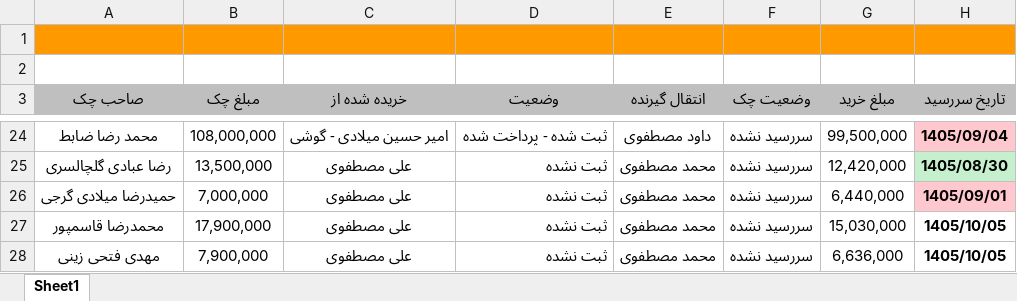
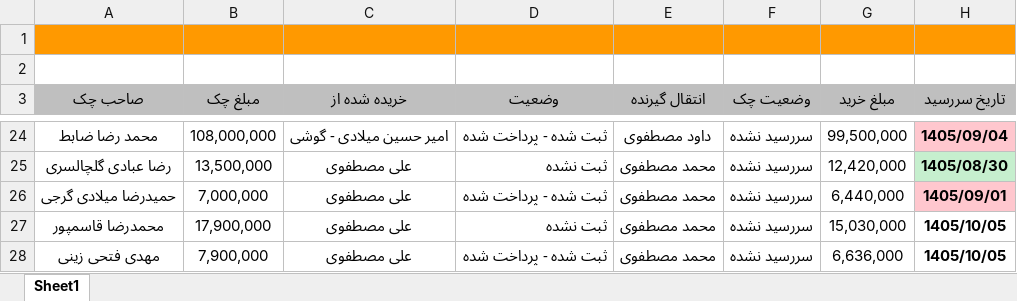
Before and after one commit to mostafavim1990/sadabad-team, an Excel workbook: report/sarafi/arz.xlsm, sheet Sheet1, drawn as a sheet; only a part is shown, gaps mark what is left out; values as stored, in another font and other column widths than the file's, no borders; conditional formats not drawn; the diff covers the shown part only; the diff names each change by its address in the sheet, - before the commit and + after, or states it on an @@ line.

```diff
--- a/report/sarafi/arz.xlsm (sheet Sheet1)
+++ b/report/sarafi/arz.xlsm (sheet Sheet1)
-D26 (وضعیت): ثبت نشده
+D26 (وضعیت): ثبت شده - پرداخت شده
-D28 (وضعیت): ثبت نشده
+D28 (وضعیت): ثبت شده - پرداخت شده
```
Also changed, not shown: 1 added row, 1 removed row and 8 edited cells elsewhere in this sheet, formulas that keep their value, report/chitsazi/Chitsazi.xlsm, report/farhangian/Farhangian.xlsm, 6 other files.
